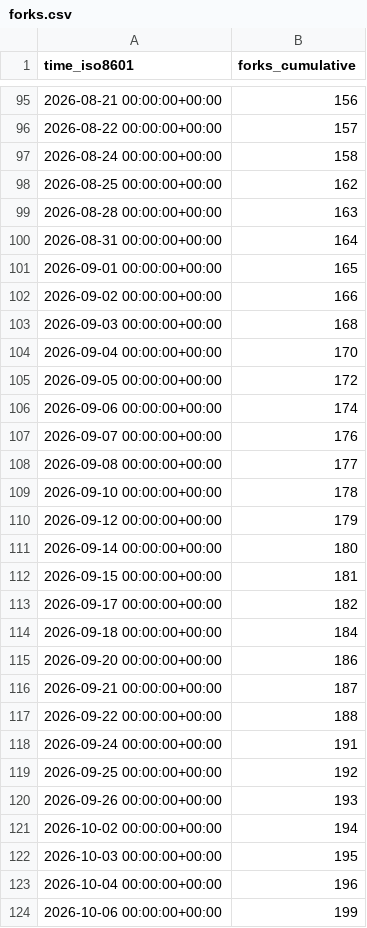
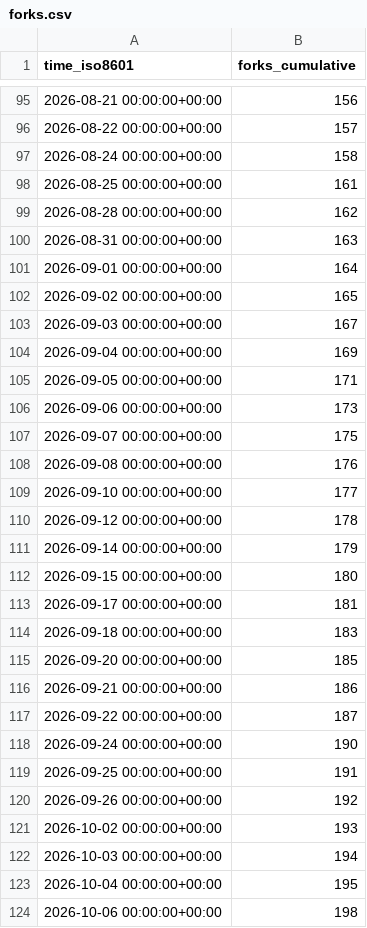
Before and after one commit to RituH-AI/power-platform-skills, a CSV file: microsoft/power-platform-skills/ghrs-data/forks.csv, drawn as a sheet; only a part is shown, gaps mark what is left out; the diff covers the shown part only.

```diff
--- a/microsoft/power-platform-skills/ghrs-data/forks.csv
+++ b/microsoft/power-platform-skills/ghrs-data/forks.csv
@@ -97,28 +97,28 @@ time_iso8601,forks_cumulative
 2026-08-24 00:00:00+00:00,158
-2026-08-25 00:00:00+00:00,162
-2026-08-28 00:00:00+00:00,163
-2026-08-31 00:00:00+00:00,164
-2026-09-01 00:00:00+00:00,165
-2026-09-02 00:00:00+00:00,166
-2026-09-03 00:00:00+00:00,168
-2026-09-04 00:00:00+00:00,170
-2026-09-05 00:00:00+00:00,172
-2026-09-06 00:00:00+00:00,174
-2026-09-07 00:00:00+00:00,176
-2026-09-08 00:00:00+00:00,177
-2026-09-10 00:00:00+00:00,178
-2026-09-12 00:00:00+00:00,179
-2026-09-14 00:00:00+00:00,180
-2026-09-15 00:00:00+00:00,181
-2026-09-17 00:00:00+00:00,182
-2026-09-18 00:00:00+00:00,184
-2026-09-20 00:00:00+00:00,186
-2026-09-21 00:00:00+00:00,187
-2026-09-22 00:00:00+00:00,188
-2026-09-24 00:00:00+00:00,191
-2026-09-25 00:00:00+00:00,192
-2026-09-26 00:00:00+00:00,193
-2026-10-02 00:00:00+00:00,194
-2026-10-03 00:00:00+00:00,195
-2026-10-04 00:00:00+00:00,196
-2026-10-06 00:00:00+00:00,199
+2026-08-25 00:00:00+00:00,161
+2026-08-28 00:00:00+00:00,162
+2026-08-31 00:00:00+00:00,163
+2026-09-01 00:00:00+00:00,164
+2026-09-02 00:00:00+00:00,165
+2026-09-03 00:00:00+00:00,167
+2026-09-04 00:00:00+00:00,169
+2026-09-05 00:00:00+00:00,171
+2026-09-06 00:00:00+00:00,173
+2026-09-07 00:00:00+00:00,175
+2026-09-08 00:00:00+00:00,176
+2026-09-10 00:00:00+00:00,177
+2026-09-12 00:00:00+00:00,178
+2026-09-14 00:00:00+00:00,179
+2026-09-15 00:00:00+00:00,180
+2026-09-17 00:00:00+00:00,181
+2026-09-18 00:00:00+00:00,183
+2026-09-20 00:00:00+00:00,185
+2026-09-21 00:00:00+00:00,186
+2026-09-22 00:00:00+00:00,187
+2026-09-24 00:00:00+00:00,190
+2026-09-25 00:00:00+00:00,191
+2026-09-26 00:00:00+00:00,192
+2026-10-02 00:00:00+00:00,193
+2026-10-03 00:00:00+00:00,194
+2026-10-04 00:00:00+00:00,195
+2026-10-06 00:00:00+00:00,198
```
Also changed, not shown: 7 edited cells elsewhere in this file, microsoft/power-platform-skills/ghrs-data/stargazers.csv.
